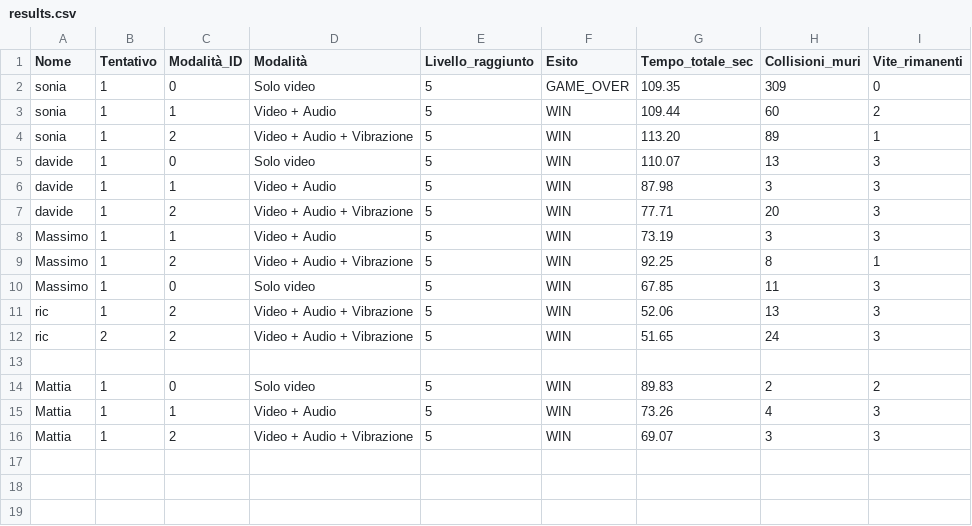
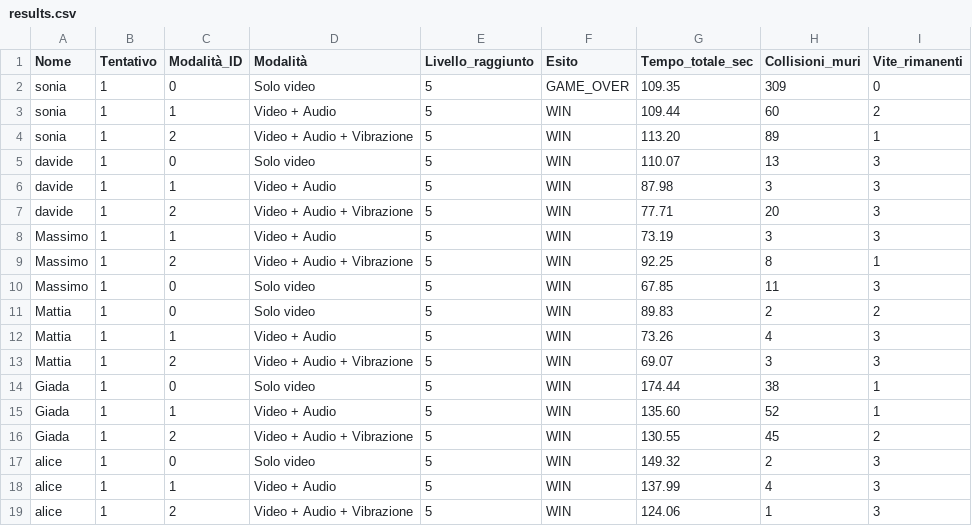
Before and after one commit to rickyzanna02/MazeTilt, a CSV file: results/results.csv, drawn as a sheet; removed rows and columns are numbered as before the commit, all else as after; the diff names each change by its address in the sheet, - before the commit and + after, or states it on an @@ line.

Commit message:
update experiment results

```diff
--- a/results/results.csv
+++ b/results/results.csv
-row 11: ric | 1 | 2 | Video + Audio + Vibrazione | 5 | WIN | 52.06 | 13 | 3
-row 12: ric | 2 | 2 | Video + Audio + Vibrazione | 5 | WIN | 51.65 | 24 | 3
-row 13: (empty)
+row 14: Giada | 1 | 0 | Solo video | 5 | WIN | 174.44 | 38 | 1
+row 15: Giada | 1 | 1 | Video + Audio | 5 | WIN | 135.60 | 52 | 1
+row 16: Giada | 1 | 2 | Video + Audio + Vibrazione | 5 | WIN | 130.55 | 45 | 2
+row 17: alice | 1 | 0 | Solo video | 5 | WIN | 149.32 | 2 | 3
+row 18: alice | 1 | 1 | Video + Audio | 5 | WIN | 137.99 | 4 | 3
+row 19: alice | 1 | 2 | Video + Audio + Vibrazione | 5 | WIN | 124.06 | 1 | 3
```
